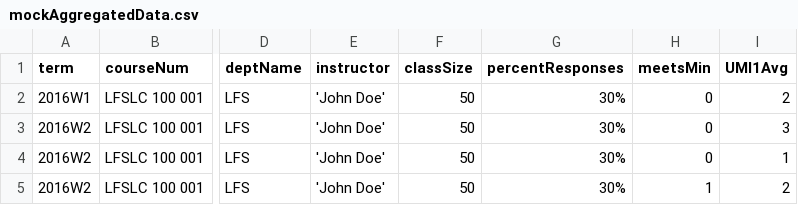
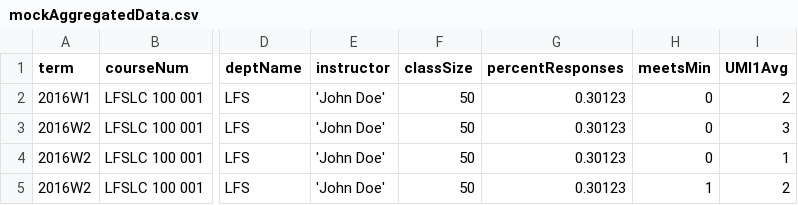
Before and after one commit to UBC-LFS/lfs-course-eval-server, a CSV file: src/data/mockAggregatedData.csv, drawn as a sheet; only a part is shown, gaps mark what is left out; the diff names each change by its address in the sheet, - before the commit and + after, or states it on an @@ line.

Commit message:
CC - allow different question code data to be sent to the client based on filter settings

```diff
--- a/src/data/mockAggregatedData.csv
+++ b/src/data/mockAggregatedData.csv
-G2:G5 (percentResponses): 30%
+G2:G5 (percentResponses): 0.30123
```
Also changed, not shown: 6 other files.
